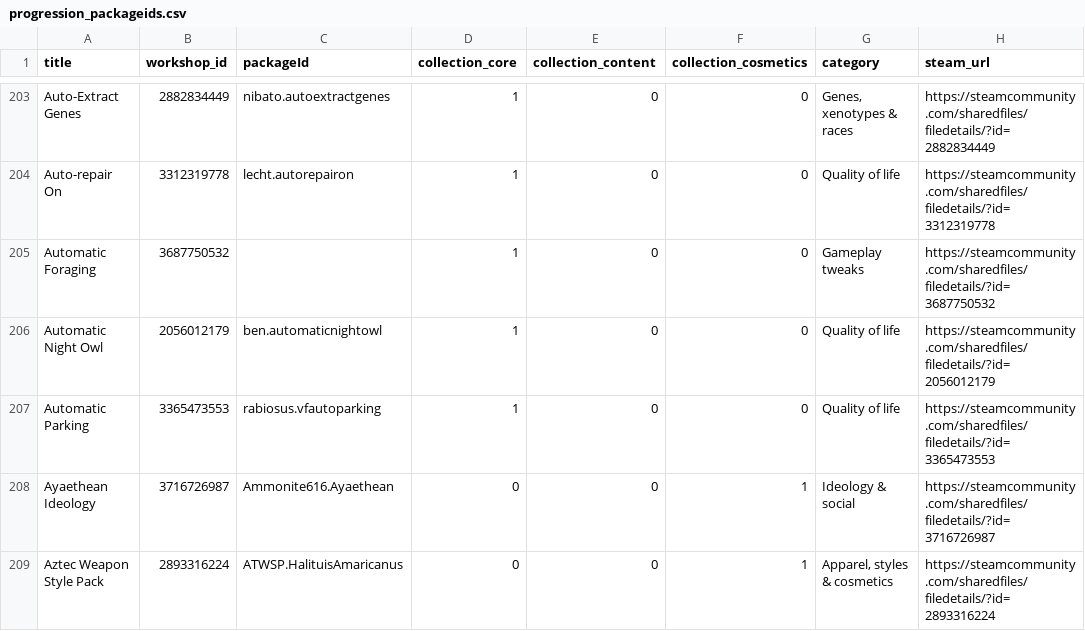
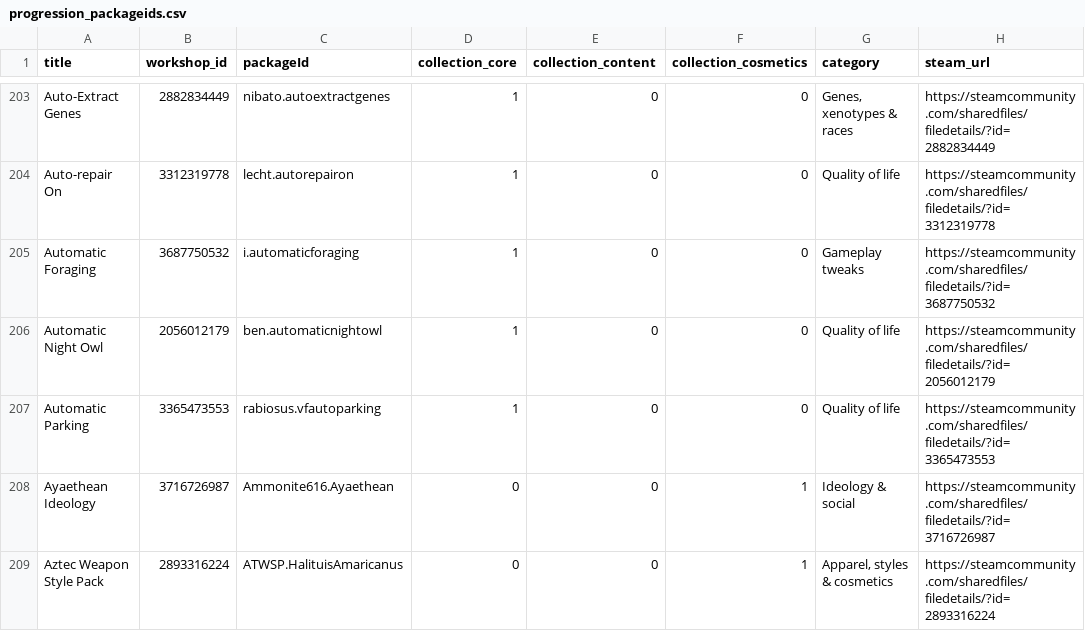
Before and after one commit to Cruesoe/progression-resources, a CSV file: backup/progression_packageids.csv, drawn as a sheet; only a part is shown, gaps mark what is left out; the diff covers the shown part only.

Commit message:
packageId checkpoint:

```diff
--- a/backup/progression_packageids.csv
+++ b/backup/progression_packageids.csv
@@ -204,3 +204,3 @@ Auto-Extract Genes,2882834449,nibato.autoextractgenes,1,0,0,"Genes, xenotypes &
 Auto-repair On,3312319778,lecht.autorepairon,1,0,0,Quality of life,https://steamcommunity.com/sharedfiles/filedetails/?id=3312319778
-Automatic Foraging,3687750532,,1,0,0,Gameplay tweaks,https://steamcommunity.com/sharedfiles/filedetails/?id=3687750532
+Automatic Foraging,3687750532,i.automaticforaging,1,0,0,Gameplay tweaks,https://steamcommunity.com/sharedfiles/filedetails/?id=3687750532
 Automatic Night Owl,2056012179,ben.automaticnightowl,1,0,0,Quality of life,https://steamcommunity.com/sharedfiles/filedetails/?id=2056012179
```
Also changed, not shown: 87 edited cells elsewhere in this file, 2 other files.
